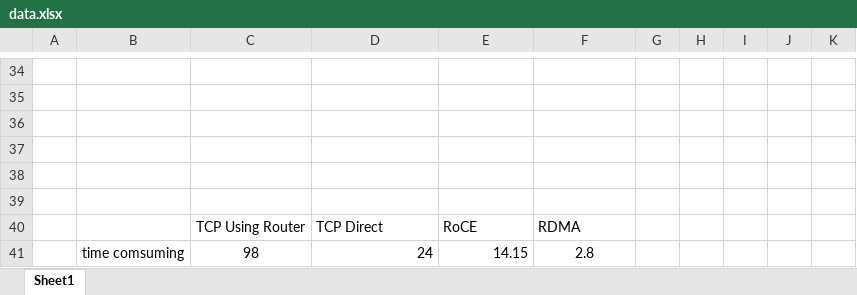
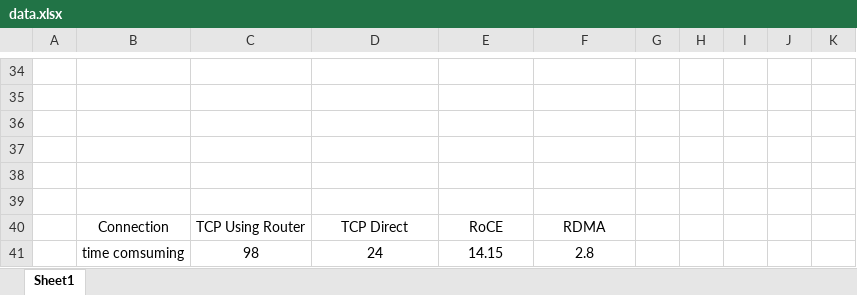
Before and after one commit to zzaoen/RdmaAcceleratingRedis, an Excel workbook: pic/data.xlsx, sheet Sheet1, drawn as a sheet; only a part is shown, gaps mark what is left out; values as stored, in another font and other column widths than the file's, no borders; charts and pictures not drawn; the diff names each change by its address in the sheet, - before the commit and + after, or states it on an @@ line.

Commit message:
fix bugs

```diff
--- a/pic/data.xlsx (sheet Sheet1)
+++ b/pic/data.xlsx (sheet Sheet1)
-B40: (empty)
+B40: Connection
-D40:F40 alignment: left
+D40:F40 alignment: center
-D41:E41 alignment: right
+D41:E41 alignment: center
```
